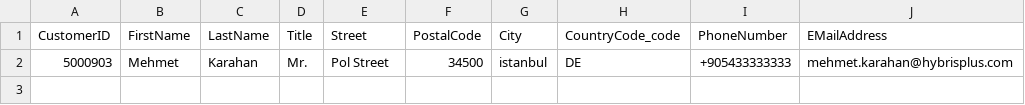
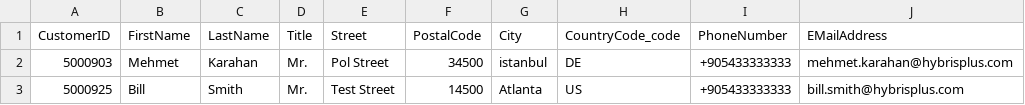
Before and after one commit to karahanhybris/sapcaporderapp, a CSV file: db/data/sap.hybris.cap.order-Customer.csv, drawn as a sheet.

```diff
--- a/db/data/sap.hybris.cap.order-Customer.csv
+++ b/db/data/sap.hybris.cap.order-Customer.csv
@@ -2 +2,2 @@ CustomerID;FirstName;LastName;Title;Street;PostalCode;City;CountryCode_code;Phon
 5000903;Mehmet;Karahan;Mr.;Pol Street;34500;istanbul;DE;+905433333333;mehmet.karahan@hybrisplus.com
+5000925;Bill;Smith;Mr.;Test Street;14500;Atlanta;US;+905433333333;bill.smith@hybrisplus.com
```
Also changed, not shown: db/data/sap.common-Countries.csv, db/data/sap.hybris.cap.order-Orders.csv, 3 other files.
